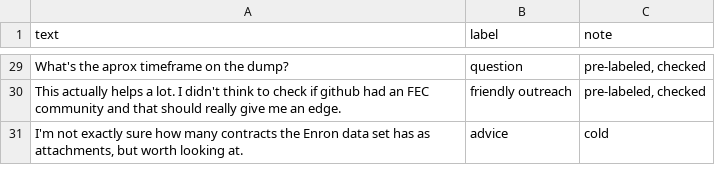
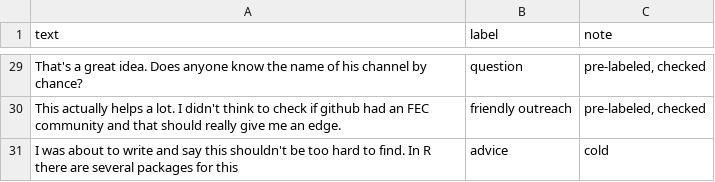
Before and after one commit to leanna-codepath/ai201-project3-takemeter-starter-v2026, a CSV file: test_split.csv, drawn as a sheet; only a part is shown, gaps mark what is left out; the diff covers the shown part only; the diff names each change by its address in the sheet, - before the commit and + after, or states it on an @@ line.

```diff
--- a/test_split.csv
+++ b/test_split.csv
-A29 (text): What's the aprox timeframe on the dump?
+A29 (text): That's a great idea. Does anyone know the name of his channel by chance?
-A31 (text): I'm not exactly sure how many contracts the Enron data set has as attachments, but worth looking at.
+A31 (text): I was about to write and say this shouldn't be too hard to find. In R there are several packages for this
```
Also changed, not shown: 20 edited cells elsewhere in this file, labels.csv, 5 other files.
